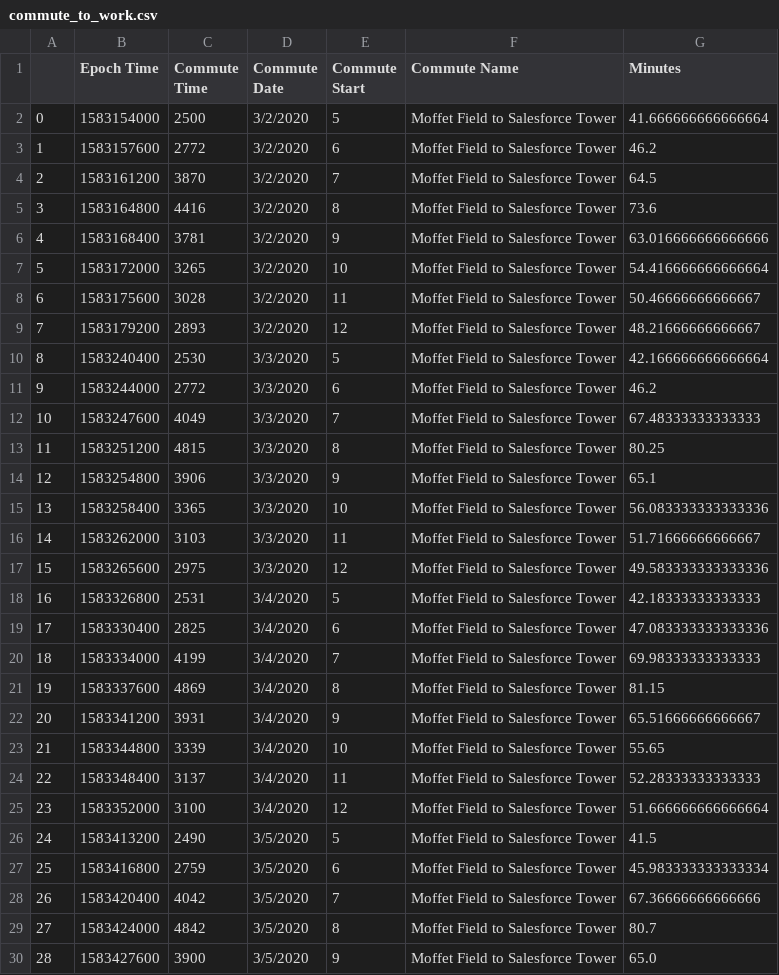
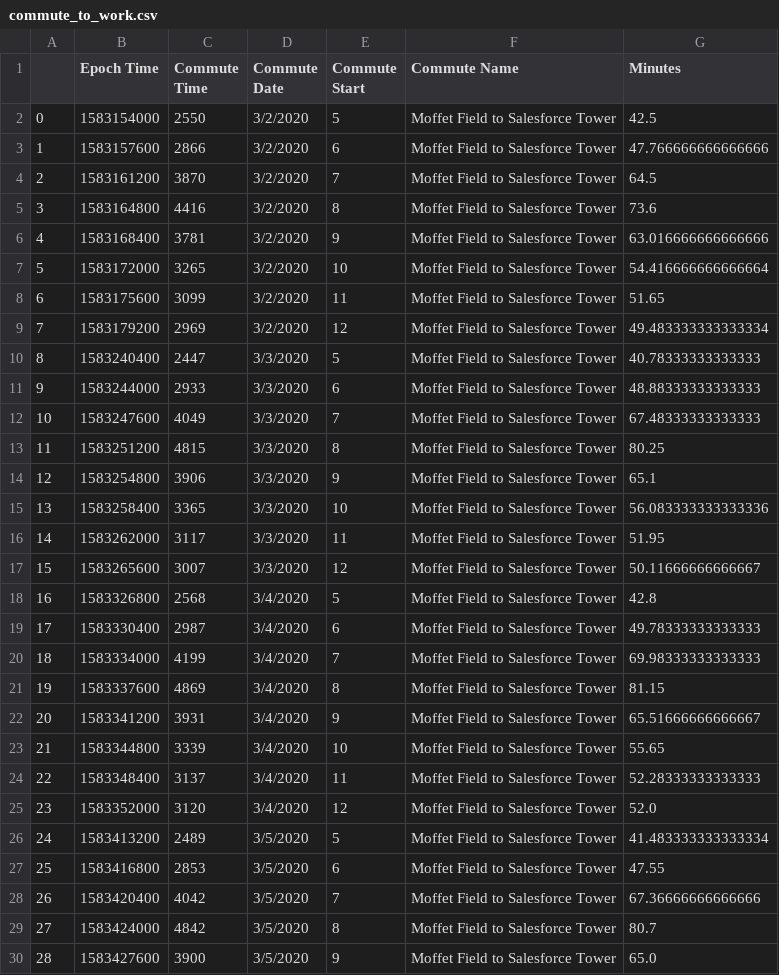
Before and after one commit to magcox5/CommuteChaos, a CSV file: commute_to_work.csv, drawn as a sheet; only a part is shown; the diff covers the shown part only.

```diff
--- a/commute_to_work.csv
+++ b/commute_to_work.csv
@@ -1,4 +1,4 @@
 ,Epoch Time,Commute Time,Commute Date,Commute Start,Commute Name,Minutes
-0,1583154000,2500,3/2/2020,5,Moffet Field to Salesforce Tower,41.666666666666664
-1,1583157600,2772,3/2/2020,6,Moffet Field to Salesforce Tower,46.2
+0,1583154000,2550,3/2/2020,5,Moffet Field to Salesforce Tower,42.5
+1,1583157600,2866,3/2/2020,6,Moffet Field to Salesforce Tower,47.766666666666666
 2,1583161200,3870,3/2/2020,7,Moffet Field to Salesforce Tower,64.5
@@ -7,6 +7,6 @@
 5,1583172000,3265,3/2/2020,10,Moffet Field to Salesforce Tower,54.416666666666664
-6,1583175600,3028,3/2/2020,11,Moffet Field to Salesforce Tower,50.46666666666667
-7,1583179200,2893,3/2/2020,12,Moffet Field to Salesforce Tower,48.21666666666667
-8,1583240400,2530,3/3/2020,5,Moffet Field to Salesforce Tower,42.166666666666664
-9,1583244000,2772,3/3/2020,6,Moffet Field to Salesforce Tower,46.2
+6,1583175600,3099,3/2/2020,11,Moffet Field to Salesforce Tower,51.65
+7,1583179200,2969,3/2/2020,12,Moffet Field to Salesforce Tower,49.483333333333334
+8,1583240400,2447,3/3/2020,5,Moffet Field to Salesforce Tower,40.78333333333333
+9,1583244000,2933,3/3/2020,6,Moffet Field to Salesforce Tower,48.88333333333333
 10,1583247600,4049,3/3/2020,7,Moffet Field to Salesforce Tower,67.48333333333333
@@ -15,6 +15,6 @@
 13,1583258400,3365,3/3/2020,10,Moffet Field to Salesforce Tower,56.083333333333336
-14,1583262000,3103,3/3/2020,11,Moffet Field to Salesforce Tower,51.71666666666667
-15,1583265600,2975,3/3/2020,12,Moffet Field to Salesforce Tower,49.583333333333336
-16,1583326800,2531,3/4/2020,5,Moffet Field to Salesforce Tower,42.18333333333333
-17,1583330400,2825,3/4/2020,6,Moffet Field to Salesforce Tower,47.083333333333336
+14,1583262000,3117,3/3/2020,11,Moffet Field to Salesforce Tower,51.95
+15,1583265600,3007,3/3/2020,12,Moffet Field to Salesforce Tower,50.11666666666667
+16,1583326800,2568,3/4/2020,5,Moffet Field to Salesforce Tower,42.8
+17,1583330400,2987,3/4/2020,6,Moffet Field to Salesforce Tower,49.78333333333333
 18,1583334000,4199,3/4/2020,7,Moffet Field to Salesforce Tower,69.98333333333333
@@ -24,5 +24,5 @@
 22,1583348400,3137,3/4/2020,11,Moffet Field to Salesforce Tower,52.28333333333333
-23,1583352000,3100,3/4/2020,12,Moffet Field to Salesforce Tower,51.666666666666664
-24,1583413200,2490,3/5/2020,5,Moffet Field to Salesforce Tower,41.5
-25,1583416800,2759,3/5/2020,6,Moffet Field to Salesforce Tower,45.983333333333334
+23,1583352000,3120,3/4/2020,12,Moffet Field to Salesforce Tower,52.0
+24,1583413200,2489,3/5/2020,5,Moffet Field to Salesforce Tower,41.483333333333334
+25,1583416800,2853,3/5/2020,6,Moffet Field to Salesforce Tower,47.55
 26,1583420400,4042,3/5/2020,7,Moffet Field to Salesforce Tower,67.36666666666666
```
Also changed, not shown: 32 edited cells elsewhere in this file, commute_to_home.csv, 1 other file.
